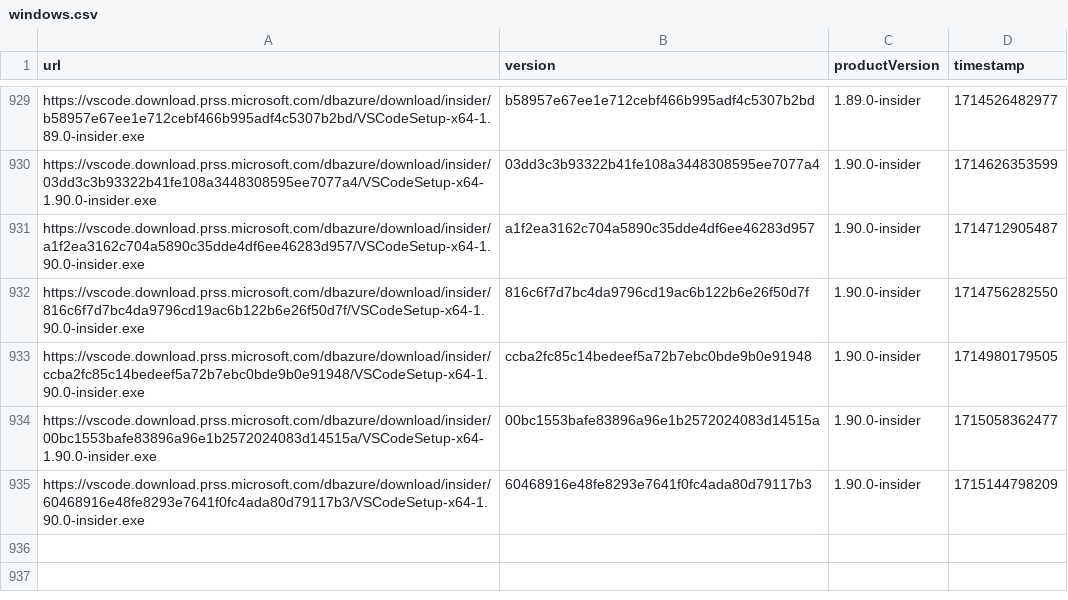
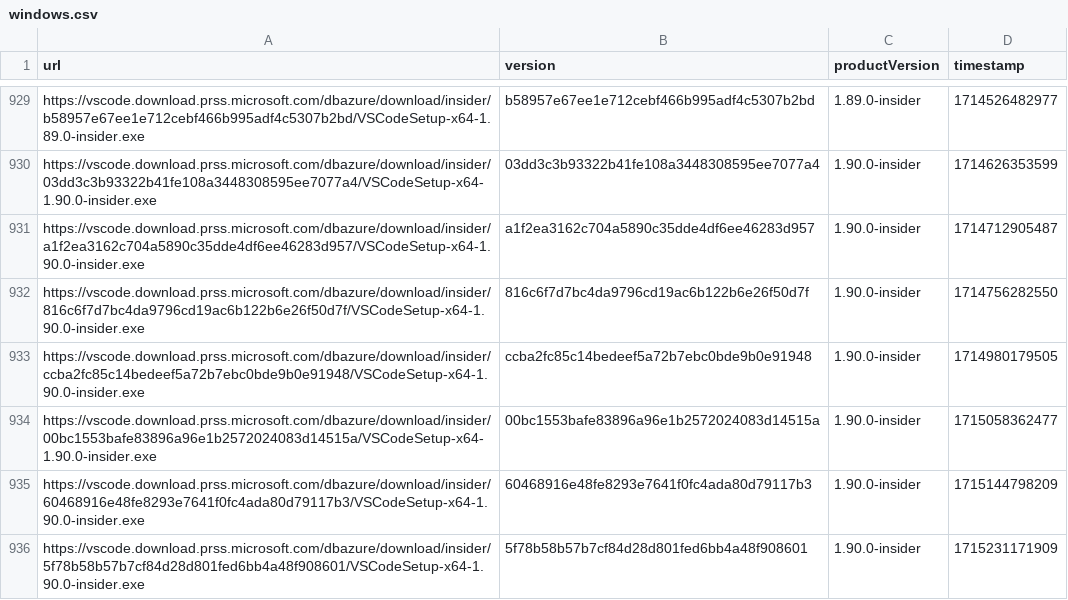
Before and after one commit to yamachu/vscode-insiders-tracker, a CSV file: windows.csv, drawn as a sheet; only a part is shown, gaps mark what is left out.

```diff
--- a/windows.csv
+++ b/windows.csv
@@ -935 +935,2 @@ url,version,productVersion,timestamp
 "https://vscode.download.prss.microsoft.com/dbazure/download/insider/60468916e48fe8293e7641f0fc4ada80d79117b3/VSCodeSetup-x64-1.90.0-insider.exe","60468916e48fe8293e7641f0fc4ada80d79117b3","1.90.0-insider",1715144798209
+"https://vscode.download.prss.microsoft.com/dbazure/download/insider/5f78b58b57b7cf84d28d801fed6bb4a48f908601/VSCodeSetup-x64-1.90.0-insider.exe","5f78b58b57b7cf84d28d801fed6bb4a48f908601","1.90.0-insider",1715231171909
```
